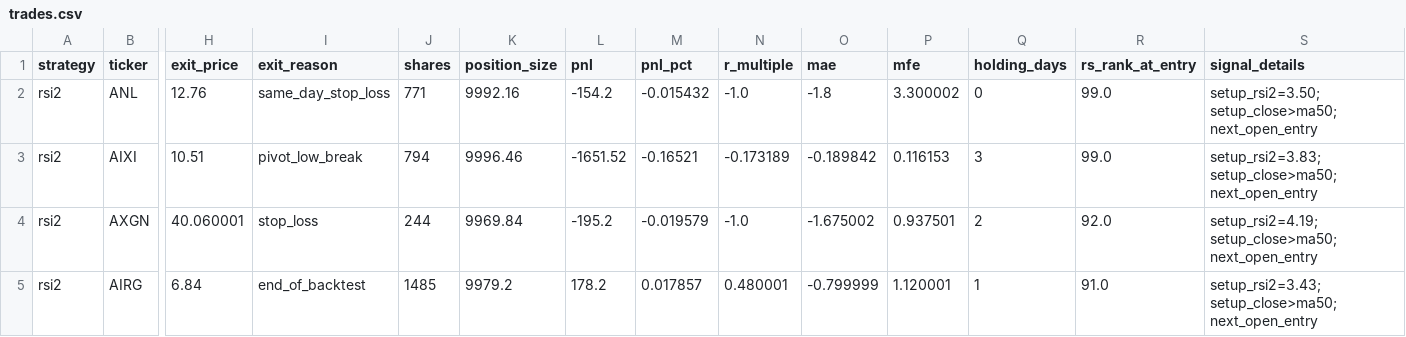
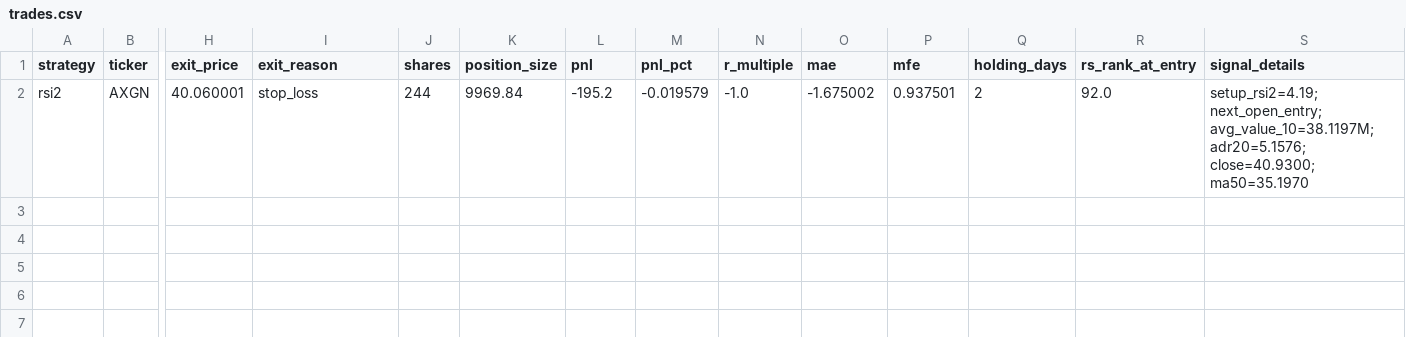
Before and after one commit to tu1258/Backtest, a CSV file: outputs/backtest/rsi2_pivot_low/trades.csv, drawn as a sheet; only a part is shown, gaps mark what is left out; removed rows and columns are numbered as before the commit, all else as after; rows hold the shown columns only; the diff names each change by its address in the sheet, - before the commit and + after, or states it on an @@ line.

```diff
--- a/outputs/backtest/rsi2_pivot_low/trades.csv
+++ b/outputs/backtest/rsi2_pivot_low/trades.csv
-row 2: rsi2 | ANL | 12.76 | same_day_stop_loss | 771 | 9992.16 | -154.2 | -0.015432 | -1.0 | -1.8 | 3.300002 | 0 | 99.0 | setup_rsi2=3.50; setup_close>ma50; next_open_entry
-row 3: rsi2 | AIXI | 10.51 | pivot_low_break | 794 | 9996.46 | -1651.52 | -0.16521 | -0.173189 | -0.189842 | 0.116153 | 3 | 99.0 | setup_rsi2=3.83; setup_close>ma50; next_open_entry
-S2 (signal_details): setup_rsi2=4.19; setup_close>ma50; next_open_entry
+S2 (signal_details): setup_rsi2=4.19; next_open_entry; avg_value_10=38.1197M; adr20=5.1576; close=40.9300; ma50=35.1970
-row 5: rsi2 | AIRG | 6.84 | end_of_backtest | 1485 | 9979.2 | 178.2 | 0.017857 | 0.480001 | -0.799999 | 1.120001 | 1 | 91.0 | setup_rsi2=3.43; setup_close>ma50; next_open_entry
```
Also changed, not shown: outputs/backtest/breakout_pivot_low/equity_curve.csv, outputs/backtest/rsi2_ma10/equity_curve.csv, 25 other files.
